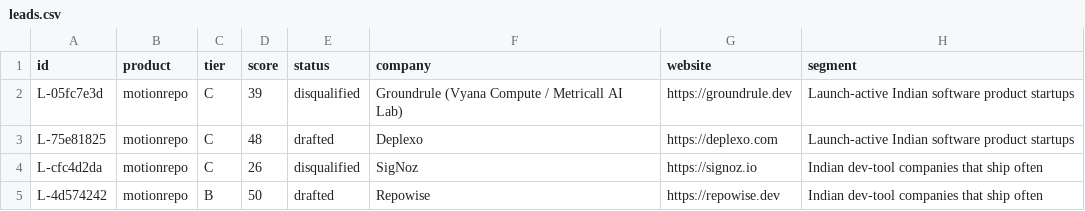
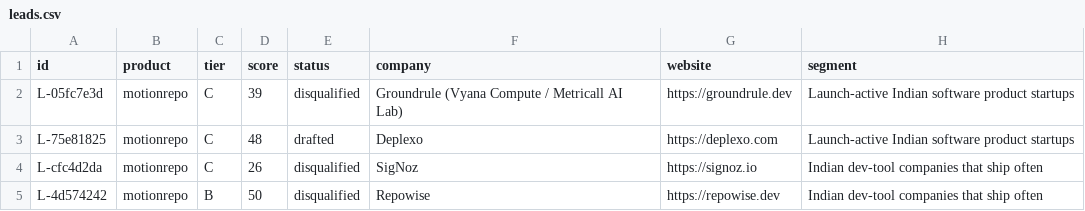
Before and after one commit to Mohitclan/AGENTS-AGENTS-AND-AGENTS-, a CSV file: pipeline/leads.csv, drawn as a sheet; only a part is shown; the diff names each change by its address in the sheet, - before the commit and + after, or states it on an @@ line.

```diff
--- a/pipeline/leads.csv
+++ b/pipeline/leads.csv
-E5 (status): drafted
+E5 (status): disqualified
```
Also changed, not shown: 8 other files.
